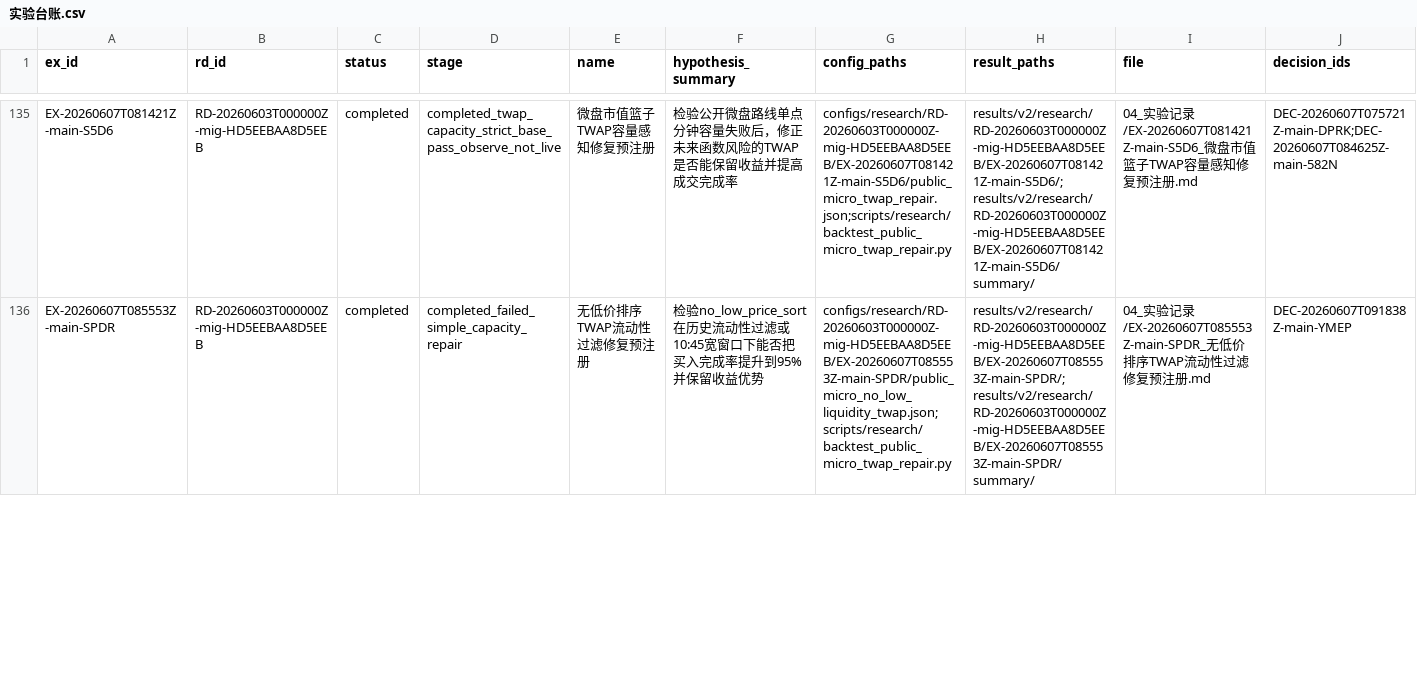
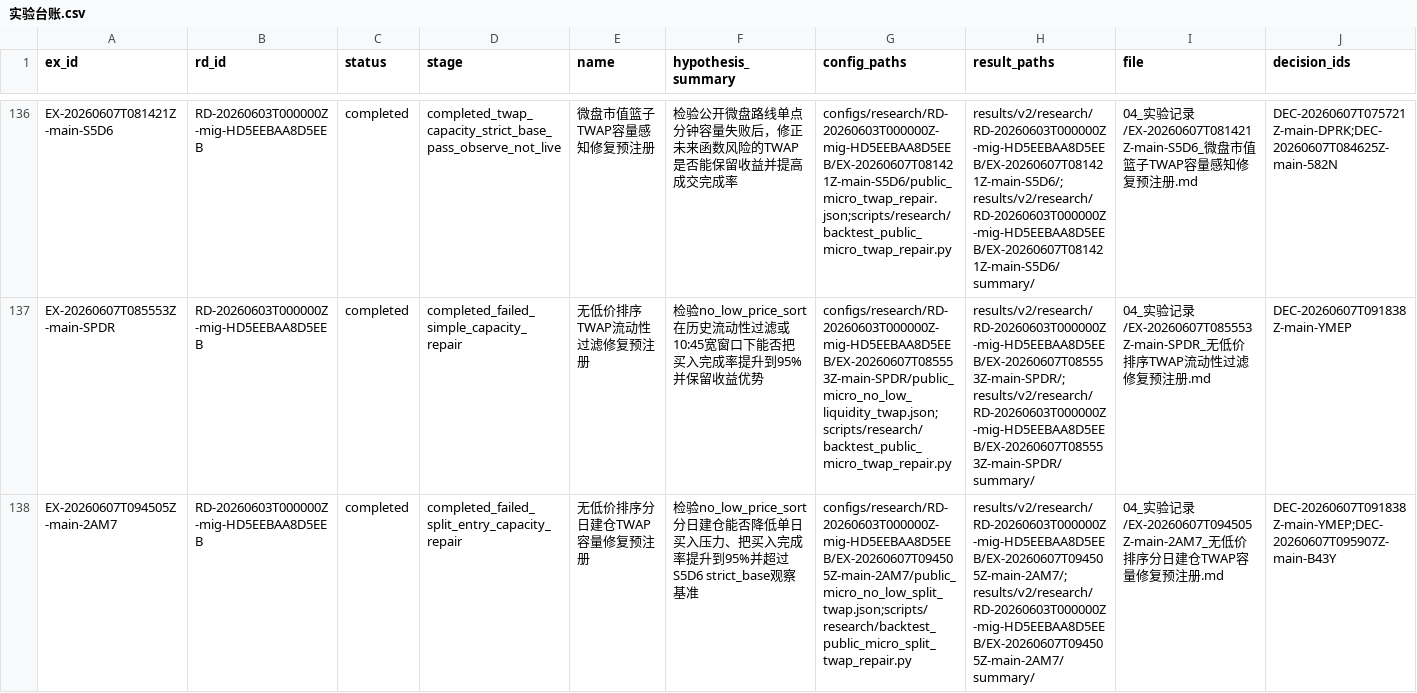
Before and after one commit to huakaiye/quant-knowledge-base, a CSV file: 01_台账/实验台账.csv, drawn as a sheet; only a part is shown, gaps mark what is left out; rows hold the shown columns only; the diff covers the shown part only; the diff names each change by its address in the sheet, - before the commit and + after, or states it on an @@ line.

```diff
--- a/01_台账/实验台账.csv
+++ b/01_台账/实验台账.csv
+row 138: EX-20260607T094505Z-main-2AM7 | RD-20260603T000000Z-mig-HD5EEBAA8D5EEB | completed | completed_failed_split_entry_capacity_repair | 无低价排序分日建仓TWAP容量修复预注册 | 检验no_low_price_sort分日建仓能否降低单日买入压力、把买入完成率提升到95%并超过S5D6 strict_base观察基准 | configs/research/RD-20260603T000000Z-mig-HD5EEBAA8D5EEB/EX-20260607T094505Z-main-2AM7/public_micro_no_low_split_twap.json;scripts/research/backtest_public_micro_split_twap_repair.py | results/v2/research/RD-20260603T000000Z-mig-HD5EEBAA8D5EEB/EX-20260607T094505Z-main-2AM7/;results/v2/research/RD-20260603T000000Z-mig-HD5EEBAA8D5EEB/EX-20260607T094505Z-main-2AM7/summary/ | 04_实验记录/EX-20260607T094505Z-main-2AM7_无低价排序分日建仓TWAP容量修复预注册.md | DEC-20260607T091838Z-main-YMEP;DEC-20260607T095907Z-main-B43Y
```
Also changed, not shown: 1 added row and 15 edited cells elsewhere in this file, 01_台账/决策台账.csv, 01_台账/子代理调用台账.csv, 20 other files.
